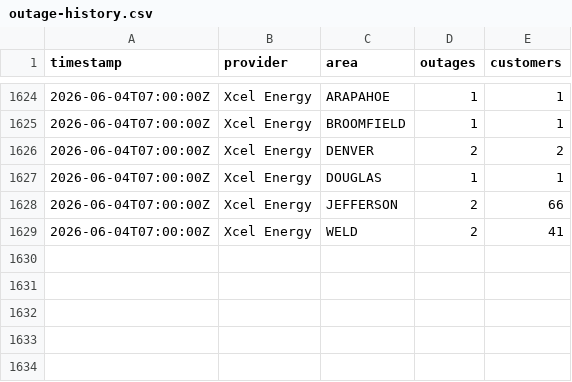
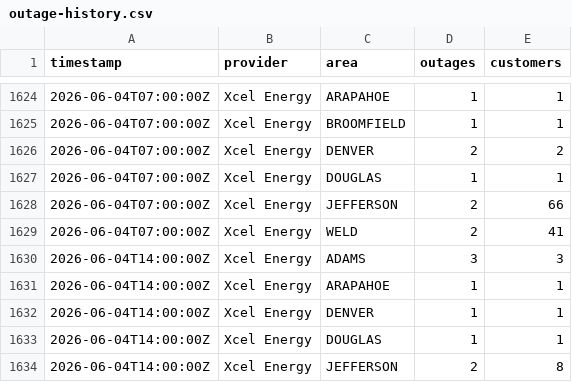
Before and after one commit to aachokey/denver-outages, a CSV file: outage-history.csv, drawn as a sheet; only a part is shown, gaps mark what is left out.

```diff
--- a/outage-history.csv
+++ b/outage-history.csv
@@ -1629 +1629,6 @@ timestamp,provider,area,outages,customers
 "2026-06-04T07:00:00Z","Xcel Energy","WELD",2,41
+"2026-06-04T14:00:00Z","Xcel Energy","ADAMS",3,3
+"2026-06-04T14:00:00Z","Xcel Energy","ARAPAHOE",1,1
+"2026-06-04T14:00:00Z","Xcel Energy","DENVER",1,1
+"2026-06-04T14:00:00Z","Xcel Energy","DOUGLAS",1,1
+"2026-06-04T14:00:00Z","Xcel Energy","JEFFERSON",2,8
```
Also changed, not shown: 3 other files.
